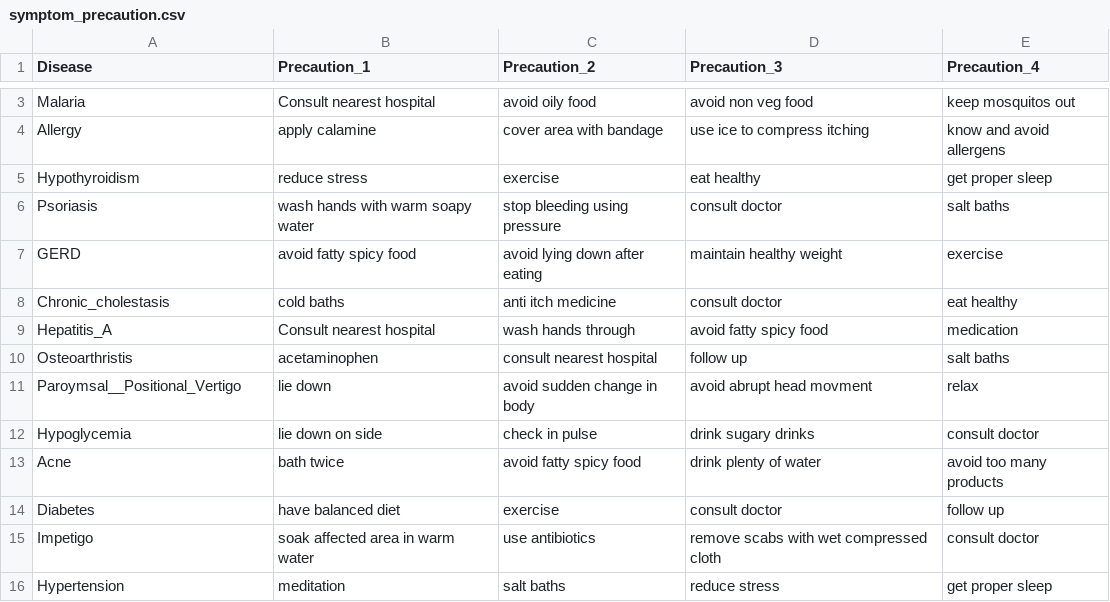
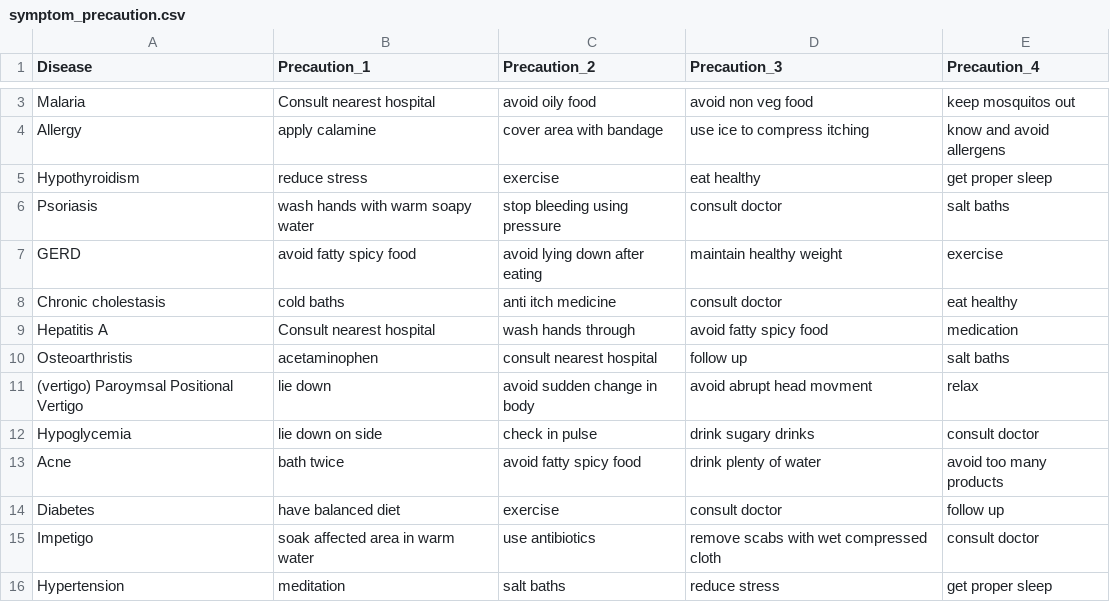
Before and after one commit to TheBlueZayn/Disease-Symptom-Prediction, a CSV file: symptom_precaution.csv, drawn as a sheet; only a part is shown, gaps mark what is left out; the diff covers the shown part only.

```diff
--- a/symptom_precaution.csv
+++ b/symptom_precaution.csv
@@ -7,6 +7,6 @@ Psoriasis,wash hands with warm soapy water,stop bleeding using pressure,consult
 GERD,avoid fatty spicy food,avoid lying down after eating,maintain healthy weight,exercise
-Chronic_cholestasis,cold baths,anti itch medicine,consult doctor,eat healthy
-Hepatitis_A,Consult nearest hospital,wash hands through,avoid fatty spicy food,medication
+Chronic cholestasis,cold baths,anti itch medicine,consult doctor,eat healthy
+Hepatitis A,Consult nearest hospital,wash hands through,avoid fatty spicy food,medication
 Osteoarthristis,acetaminophen,consult nearest hospital,follow up,salt baths
-Paroymsal__Positional_Vertigo,lie down,avoid sudden change in body,avoid abrupt head movment,relax
+(vertigo) Paroymsal  Positional Vertigo,lie down,avoid sudden change in body,avoid abrupt head movment,relax
 Hypoglycemia,lie down on side,check in pulse,drink sugary drinks,consult doctor
```
Also changed, not shown: 17 edited cells elsewhere in this file, 3 other files.
